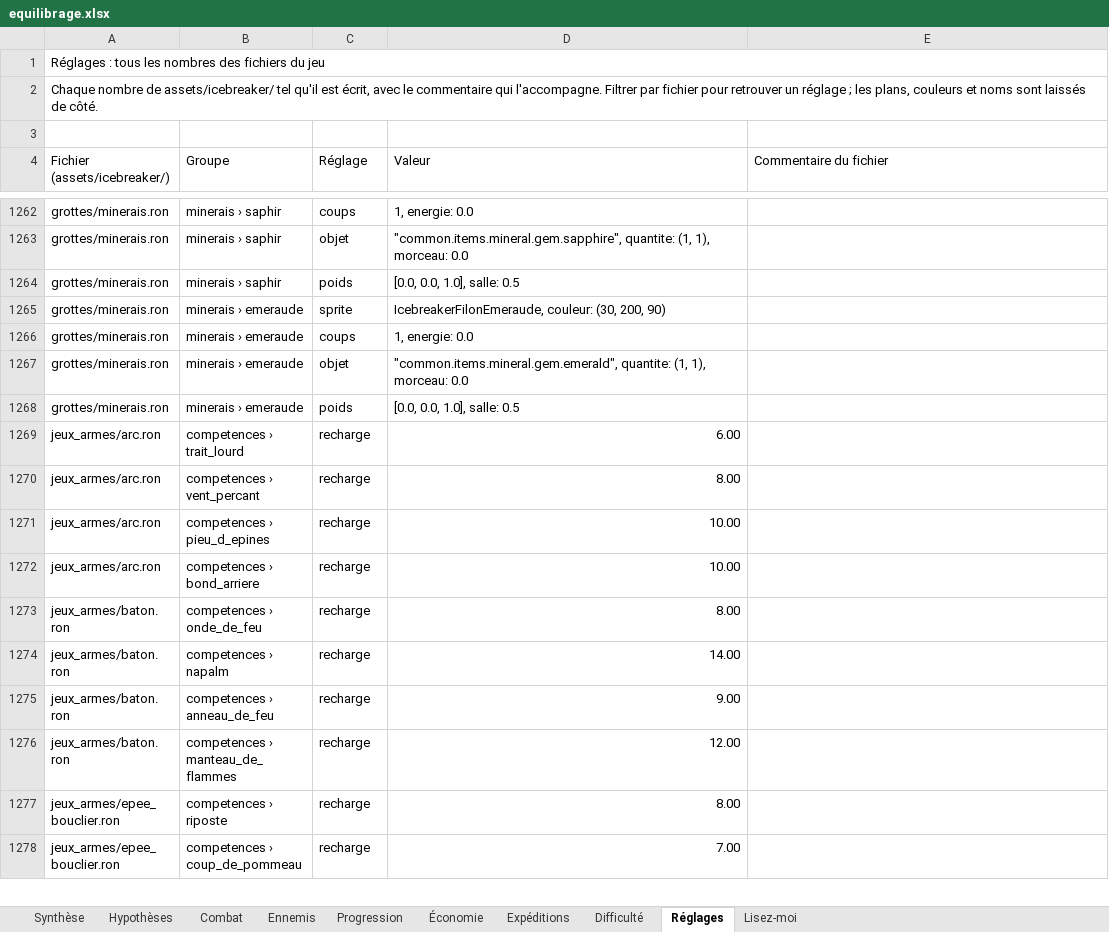
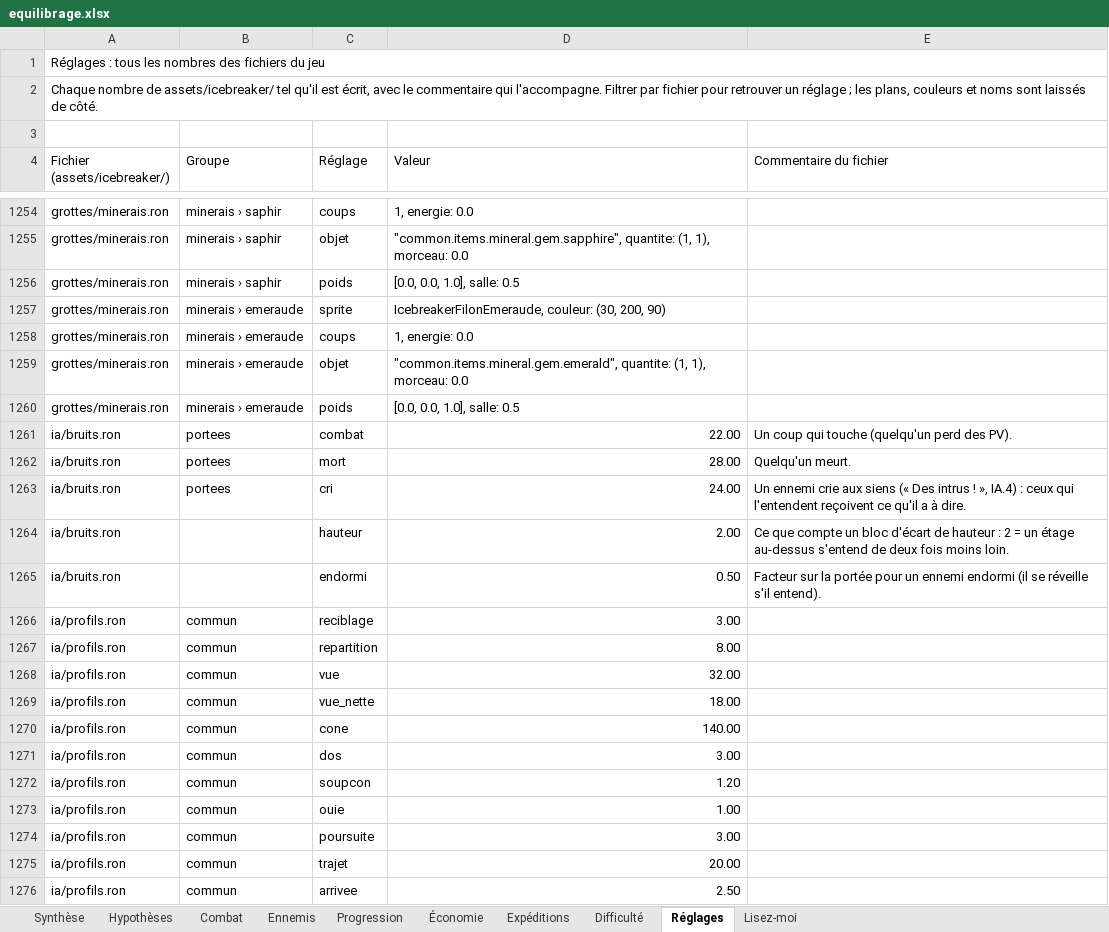
Before and after one commit to florent-le-maire/Icebreaker-veloren, an Excel workbook: docs/icebreaker/equilibrage.xlsx, sheet Réglages, drawn as a sheet; only a part is shown, gaps mark what is left out; the shorter side is filled out with more unchanged rows; values as stored, in another font and other column widths than the file's, no cell formats; the diff covers the shown part only; the diff names each change by its address in the sheet, - before the commit and + after, or states it on an @@ line.

```diff
--- a/docs/icebreaker/equilibrage.xlsx (sheet Réglages)
+++ b/docs/icebreaker/equilibrage.xlsx (sheet Réglages)
+row 1261: ia/bruits.ron | portees | combat | 22.00 | Un coup qui touche (quelqu'un perd des PV).
+row 1262: ia/bruits.ron | portees | mort | 28.00 | Quelqu'un meurt.
+row 1263: ia/bruits.ron | portees | cri | 24.00 | Un ennemi crie aux siens (« Des intrus ! », IA.4) : ceux qui l'entendent reçoivent ce qu'il a à dire.
+row 1264: ia/bruits.ron |  | hauteur | 2.00 | Ce que compte un bloc d'écart de hauteur : 2 = un étage au-dessus s'entend de deux fois moins loin.
+row 1265: ia/bruits.ron |  | endormi | 0.50 | Facteur sur la portée pour un ennemi endormi (il se réveille s'il entend).
+row 1266: ia/profils.ron | commun | reciblage | 3.00
+row 1267: ia/profils.ron | commun | repartition | 8.00
+row 1268: ia/profils.ron | commun | vue | 32.00
+row 1269: ia/profils.ron | commun | vue_nette | 18.00
+row 1270: ia/profils.ron | commun | cone | 140.00
+row 1271: ia/profils.ron | commun | dos | 3.00
+row 1272: ia/profils.ron | commun | soupcon | 1.20
+row 1273: ia/profils.ron | commun | ouie | 1.00
+row 1274: ia/profils.ron | commun | poursuite | 3.00
+row 1275: ia/profils.ron | commun | trajet | 20.00
+row 1276: ia/profils.ron | commun | arrivee | 2.50
```
Also changed, not shown: 17 added rows and 8 removed rows elsewhere in this sheet, sheet Difficulté, cell formats, 14 other files.
